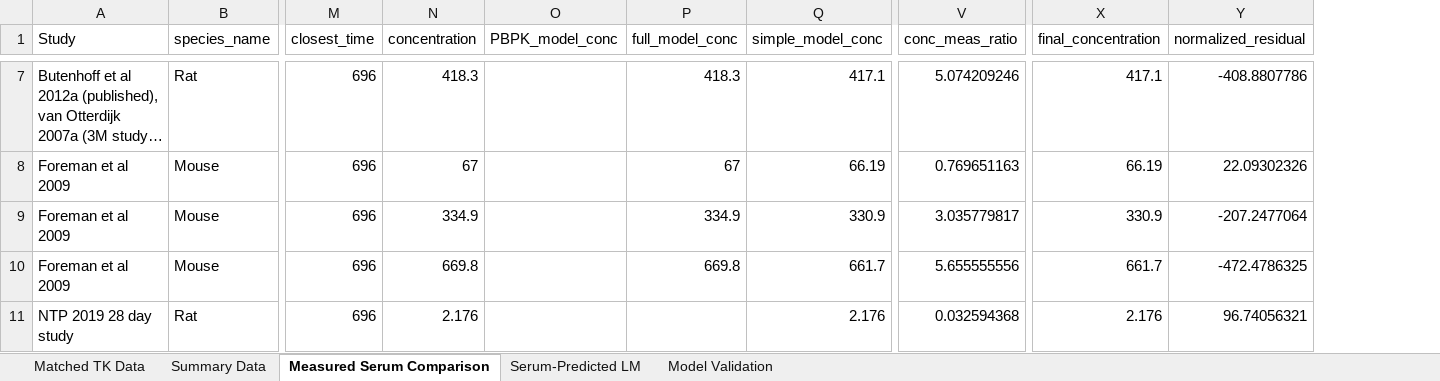
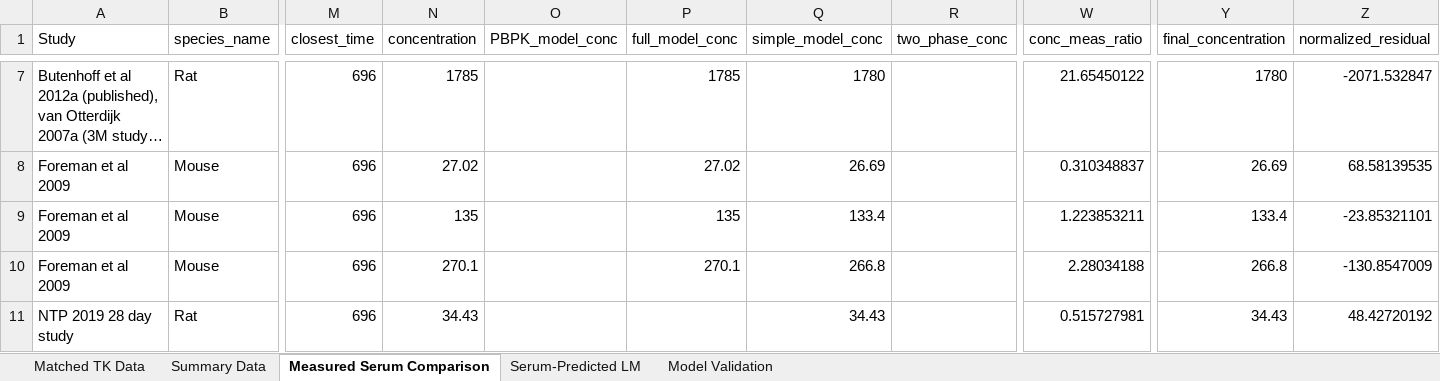
Before and after one commit to ScottCoffin/PFOS_PBPK_fork, an Excel workbook: Additional files/Datasets/general/dose_to_serum_data.xlsx, sheet Measured Serum Comparison, drawn as a sheet; only a part is shown, gaps mark what is left out; long unchanged cells end in …; values as stored, in another font and other column widths than the file's, no borders; addresses are those after the commit; the diff covers the shown part only; the diff names each change by its address in the sheet, - before the commit and + after, or states it on an @@ line.

Commit message:
biphasic model

```diff
--- a/Additional files/Datasets/general/dose_to_serum_data.xlsx (sheet Measured Serum Comparison)
+++ b/Additional files/Datasets/general/dose_to_serum_data.xlsx (sheet Measured Serum Comparison)
+column R (two_phase_conc), empty
-N7 (concentration): 418.3
+N7 (concentration): 1785
-P7 (full_model_conc): 418.3
+P7 (full_model_conc): 1785
-Q7 (simple_model_conc): 417.1
+Q7 (simple_model_conc): 1780
-W7 (conc_meas_ratio): 5.074209246
+W7 (conc_meas_ratio): 21.65450122
-Y7 (final_concentration): 417.1
+Y7 (final_concentration): 1780
-Z7 (normalized_residual): -408.8807786
+Z7 (normalized_residual): -2071.532847
-N8 (concentration): 67
+N8 (concentration): 27.02
-P8 (full_model_conc): 67
+P8 (full_model_conc): 27.02
-Q8 (simple_model_conc): 66.19
+Q8 (simple_model_conc): 26.69
-W8 (conc_meas_ratio): 0.769651163
+W8 (conc_meas_ratio): 0.310348837
-Y8 (final_concentration): 66.19
+Y8 (final_concentration): 26.69
-Z8 (normalized_residual): 22.09302326
+Z8 (normalized_residual): 68.58139535
-N9 (concentration): 334.9
+N9 (concentration): 135
-P9 (full_model_conc): 334.9
+P9 (full_model_conc): 135
-Q9 (simple_model_conc): 330.9
+Q9 (simple_model_conc): 133.4
-W9 (conc_meas_ratio): 3.035779817
+W9 (conc_meas_ratio): 1.223853211
-Y9 (final_concentration): 330.9
+Y9 (final_concentration): 133.4
-Z9 (normalized_residual): -207.2477064
+Z9 (normalized_residual): -23.85321101
-N10 (concentration): 669.8
+N10 (concentration): 270.1
-P10 (full_model_conc): 669.8
+P10 (full_model_conc): 270.1
-Q10 (simple_model_conc): 661.7
+Q10 (simple_model_conc): 266.8
-W10 (conc_meas_ratio): 5.655555556
+W10 (conc_meas_ratio): 2.28034188
-Y10 (final_concentration): 661.7
+Y10 (final_concentration): 266.8
-Z10 (normalized_residual): -472.4786325
+Z10 (normalized_residual): -130.8547009
-N11 (concentration): 2.176
+N11 (concentration): 34.43
-Q11 (simple_model_conc): 2.176
+Q11 (simple_model_conc): 34.43
-W11 (conc_meas_ratio): 0.032594368
+W11 (conc_meas_ratio): 0.515727981
-Y11 (final_concentration): 2.176
+Y11 (final_concentration): 34.43
-Z11 (normalized_residual): 96.74056321
+Z11 (normalized_residual): 48.42720192
```
Also changed, not shown: 371 edited cells elsewhere in this sheet, sheet Summary Data, sheet Matched TK Data, sheet Model Validation, sheet Serum-Predicted LM, 4 other files.
